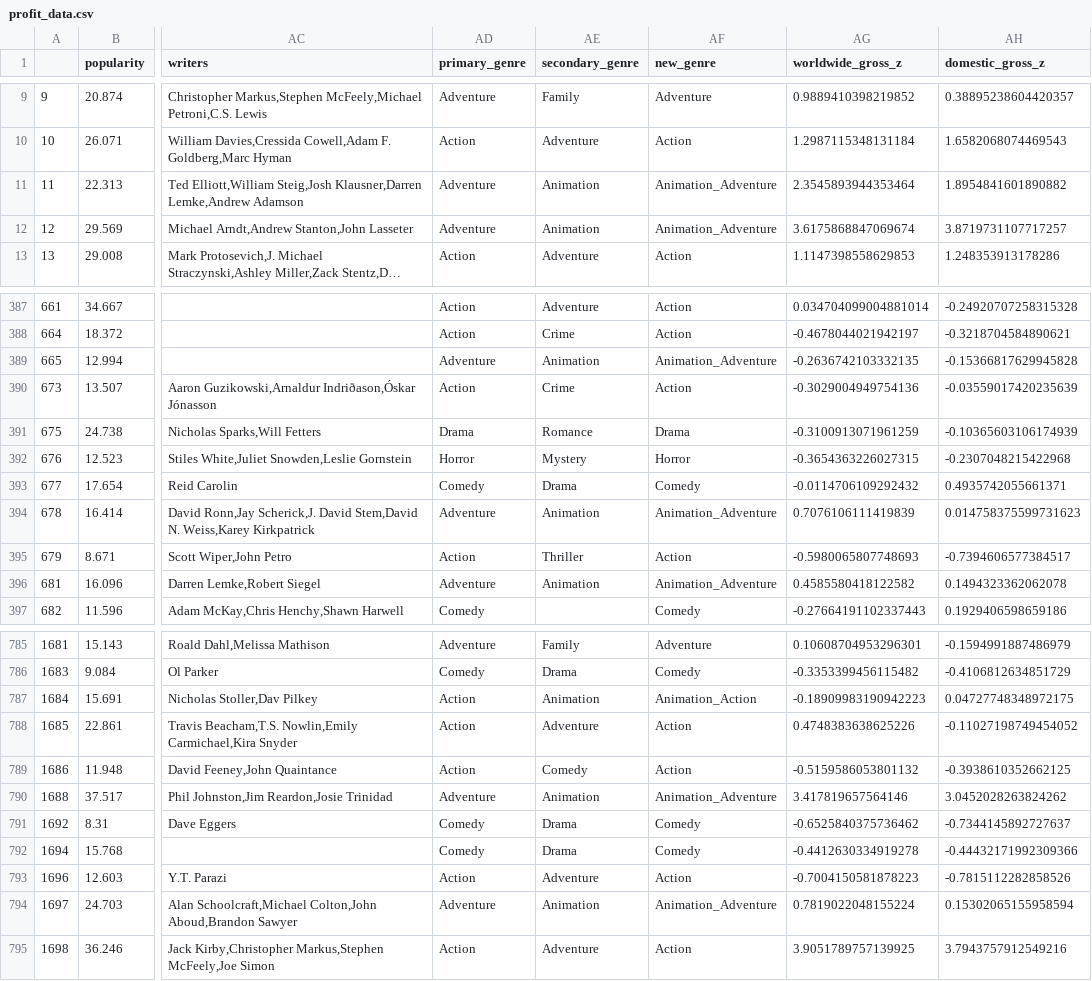
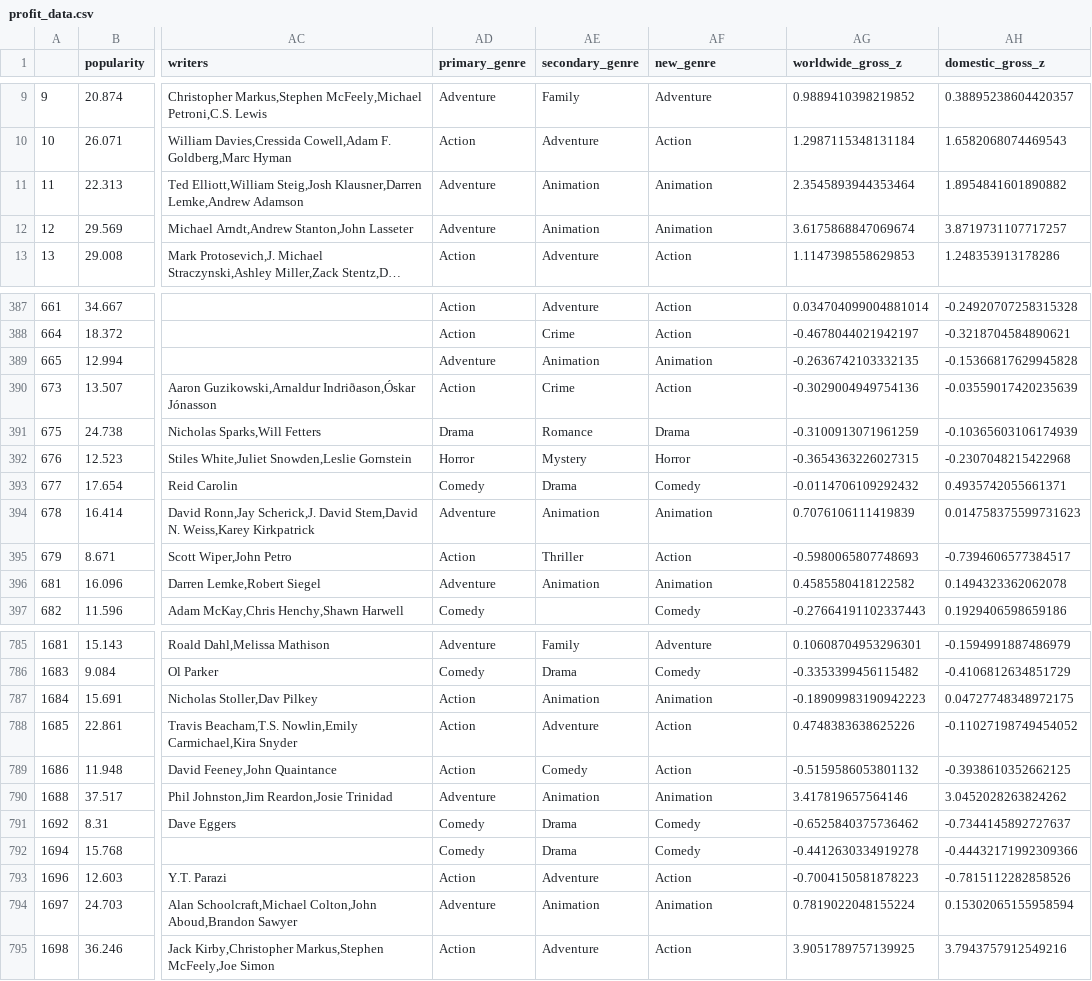
Before and after one commit to stereopickle/DS_movie_EDA, a CSV file: data/profit_data.csv, drawn as a sheet; only a part is shown, gaps mark what is left out; long unchanged cells end in …; the diff covers the shown part only; the diff names each change by its address in the sheet, - before the commit and + after, or states it on an @@ line.

Commit message:
combining animation genres

```diff
--- a/data/profit_data.csv
+++ b/data/profit_data.csv
-AF11:AF12 (new_genre): Animation_Adventure
+AF11:AF12 (new_genre): Animation
-AF389 (new_genre): Animation_Adventure
+AF389 (new_genre): Animation
-AF394 (new_genre): Animation_Adventure
+AF394 (new_genre): Animation
-AF396 (new_genre): Animation_Adventure
+AF396 (new_genre): Animation
-AF787 (new_genre): Animation_Action
+AF787 (new_genre): Animation
-AF790 (new_genre): Animation_Adventure
+AF790 (new_genre): Animation
-AF794 (new_genre): Animation_Adventure
+AF794 (new_genre): Animation
```
Also changed, not shown: 72 edited cells elsewhere in this file, data/profit_data_no_sup.csv, 2 other files.
